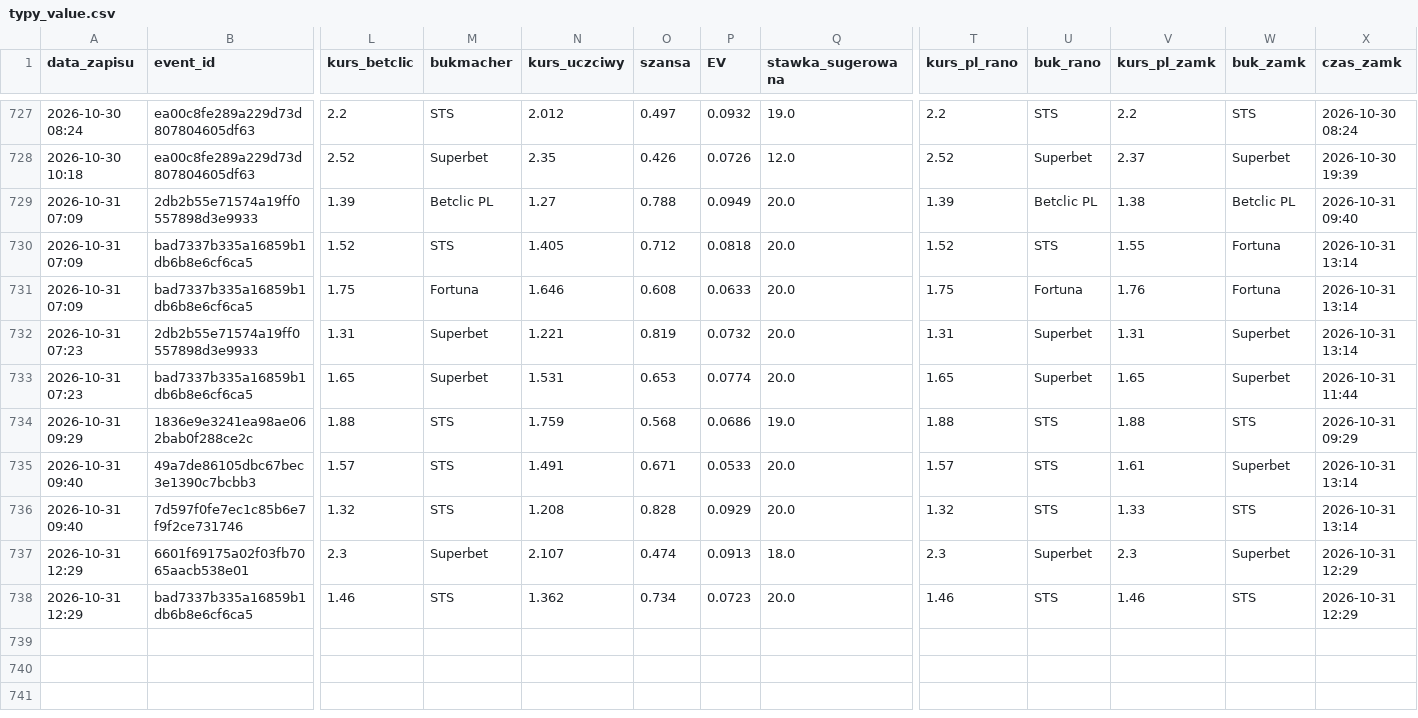
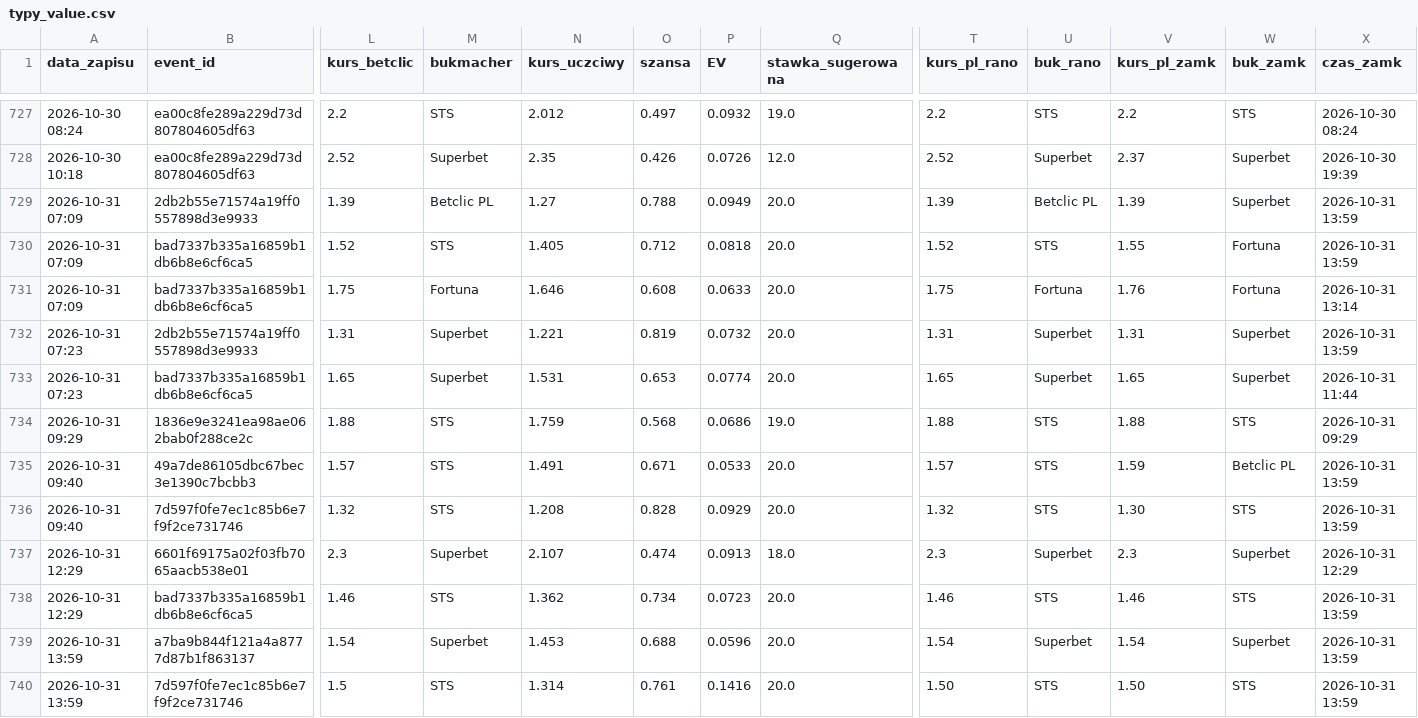
Before and after one commit to lewym90/typer, a CSV file: docs/data/typy_value.csv, drawn as a sheet; only a part is shown, gaps mark what is left out; rows hold the shown columns only; the diff names each change by its address in the sheet, - before the commit and + after, or states it on an @@ line.

Commit message:
Typy 2026-10-31 12:59

```diff
--- a/docs/data/typy_value.csv
+++ b/docs/data/typy_value.csv
-V729 (kurs_pl_zamk): 1.38
+V729 (kurs_pl_zamk): 1.39
-W729 (buk_zamk): Betclic PL
+W729 (buk_zamk): Superbet
-X729 (czas_zamk): 2026-10-31 09:40
+X729 (czas_zamk): 2026-10-31 13:59
-X730 (czas_zamk): 2026-10-31 13:14
+X730 (czas_zamk): 2026-10-31 13:59
-X732 (czas_zamk): 2026-10-31 13:14
+X732 (czas_zamk): 2026-10-31 13:59
-V735 (kurs_pl_zamk): 1.61
+V735 (kurs_pl_zamk): 1.59
-W735 (buk_zamk): Superbet
+W735 (buk_zamk): Betclic PL
-X735:X736 (czas_zamk): 2026-10-31 13:14
+X735:X736 (czas_zamk): 2026-10-31 13:59
-V736 (kurs_pl_zamk): 1.33
+V736 (kurs_pl_zamk): 1.30
-X738 (czas_zamk): 2026-10-31 12:29
+X738 (czas_zamk): 2026-10-31 13:59
+row 739: 2026-10-31 13:59 | a7ba9b844f121a4a8777d87b1f863137 | 1.54 | Superbet | 1.453 | 0.688 | 0.0596 | 20.0 | 1.54 | Superbet | 1.54 | Superbet | 2026-10-31 13:59
+row 740: 2026-10-31 13:59 | 7d597f0fe7ec1c85b6e7f9f2ce731746 | 1.5 | STS | 1.314 | 0.761 | 0.1416 | 20.0 | 1.50 | STS | 1.50 | STS | 2026-10-31 13:59
```
Also changed, not shown: docs/data/typy_inne.csv, docs/data/typy_pewne.csv, 7 other files.
